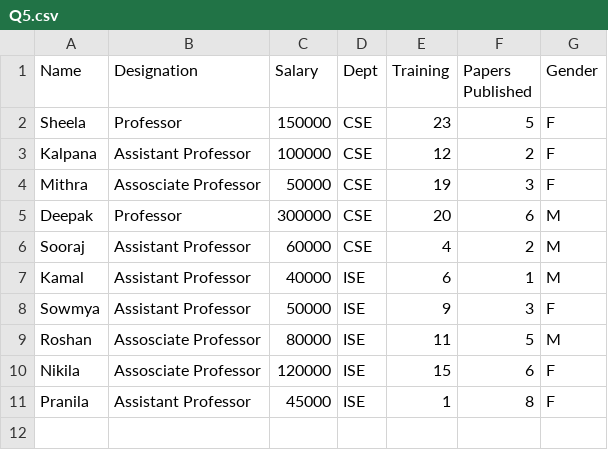
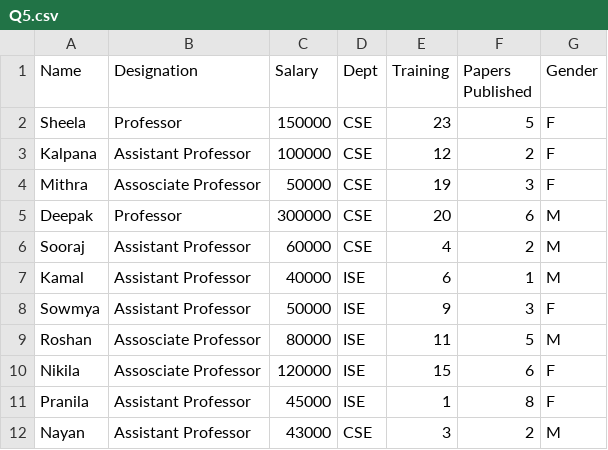
Before and after one commit to mesrivatsa/DA-Lab, a CSV file: Q5/Q5.csv, drawn as a sheet; the diff names each change by its address in the sheet, - before the commit and + after, or states it on an @@ line.

Commit message:
Added one more data entry for question

```diff
--- a/Q5/Q5.csv
+++ b/Q5/Q5.csv
+row 12: Nayan | Assistant Professor | 43000 | CSE | 3 | 2 | M
```
